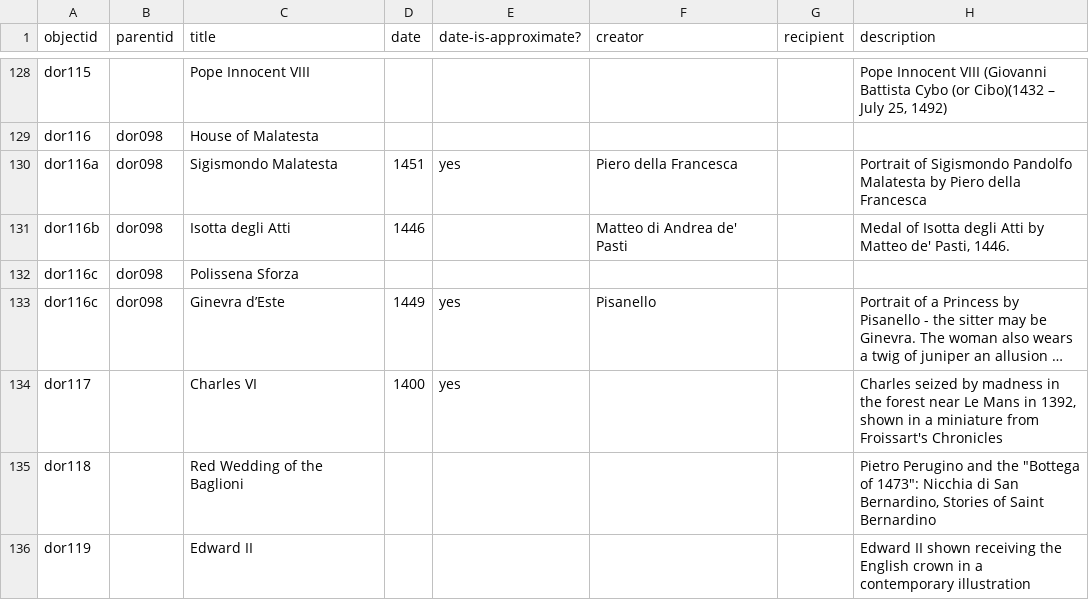
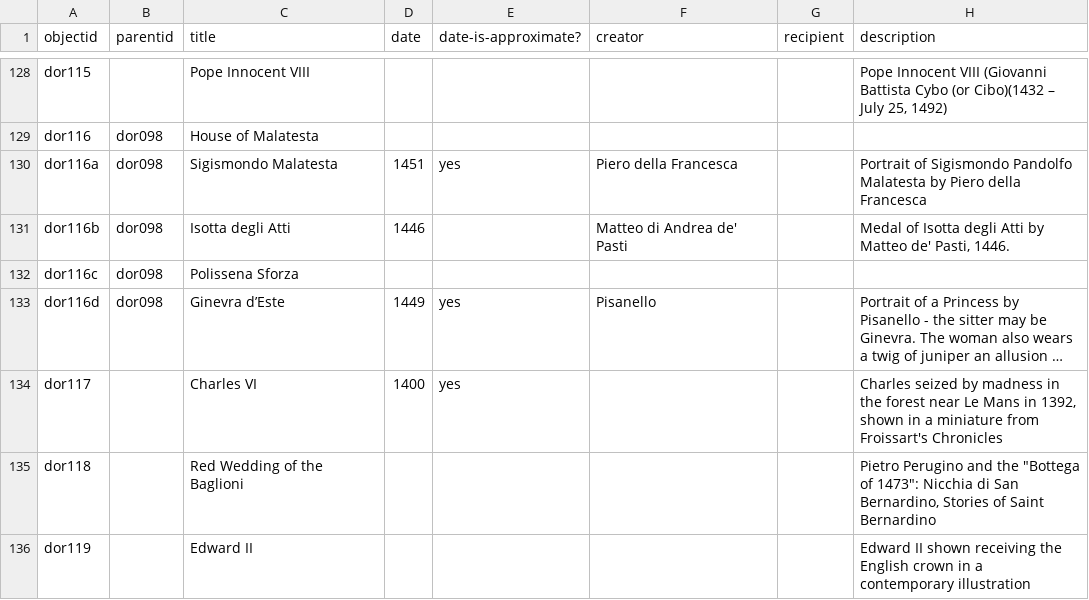
Before and after one commit to fortefairy/dorian-explorer, a CSV file: _data/doriandata.csv, drawn as a sheet; only a part is shown, gaps mark what is left out; long unchanged cells end in …; the diff names each change by its address in the sheet, - before the commit and + after, or states it on an @@ line.

```diff
--- a/_data/doriandata.csv
+++ b/_data/doriandata.csv
-A133 (objectid): dor116c
+A133 (objectid): dor116d
```
Also changed, not shown: 1 other file.
